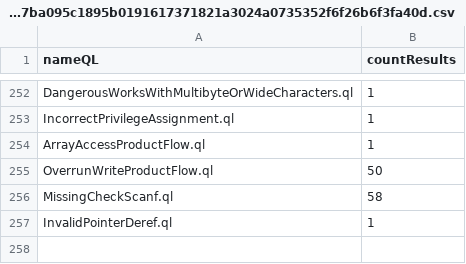
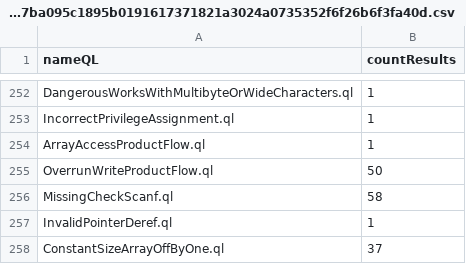
Before and after one commit to gergimentr/alldb, a CSV file: results/95b9df7efd60f15d4499cefae29ba748f29f52d9ee05c15bcc1368fe91a2c995df5e95c573597ba095c1895b0191617371821a3024a0735352f6f26b6f3fa40d.csv, drawn as a sheet; only a part is shown, gaps mark what is left out; the diff names each change by its address in the sheet, - before the commit and + after, or states it on an @@ line.

```diff
--- a/results/95b9df7efd60f15d4499cefae29ba748f29f52d9ee05c15bcc1368fe91a2c995df5e95c573597ba095c1895b0191617371821a3024a0735352f6f26b6f3fa40d.csv
+++ b/results/95b9df7efd60f15d4499cefae29ba748f29f52d9ee05c15bcc1368fe91a2c995df5e95c573597ba095c1895b0191617371821a3024a0735352f6f26b6f3fa40d.csv
+row 258: ConstantSizeArrayOffByOne.ql | 37
```
Also changed, not shown: results/57e616ff217bf50f11a8abe192bd0a846d4403b16609290f7b4bb600d37b56db99e3098cd32427fb6e6498409fd9336690c5e37f8ff1984a7abda0a8f934a60d.csv, results/c0f0c8ed8cc96c1c69a19c4088e22cf8a79e9fc005b20a305cd763c0bf9041c34a53e71c484406668fb25f5865d8dc264d4d693af4db20ff42141bf3fc9fffe6.csv, 1 other file.
